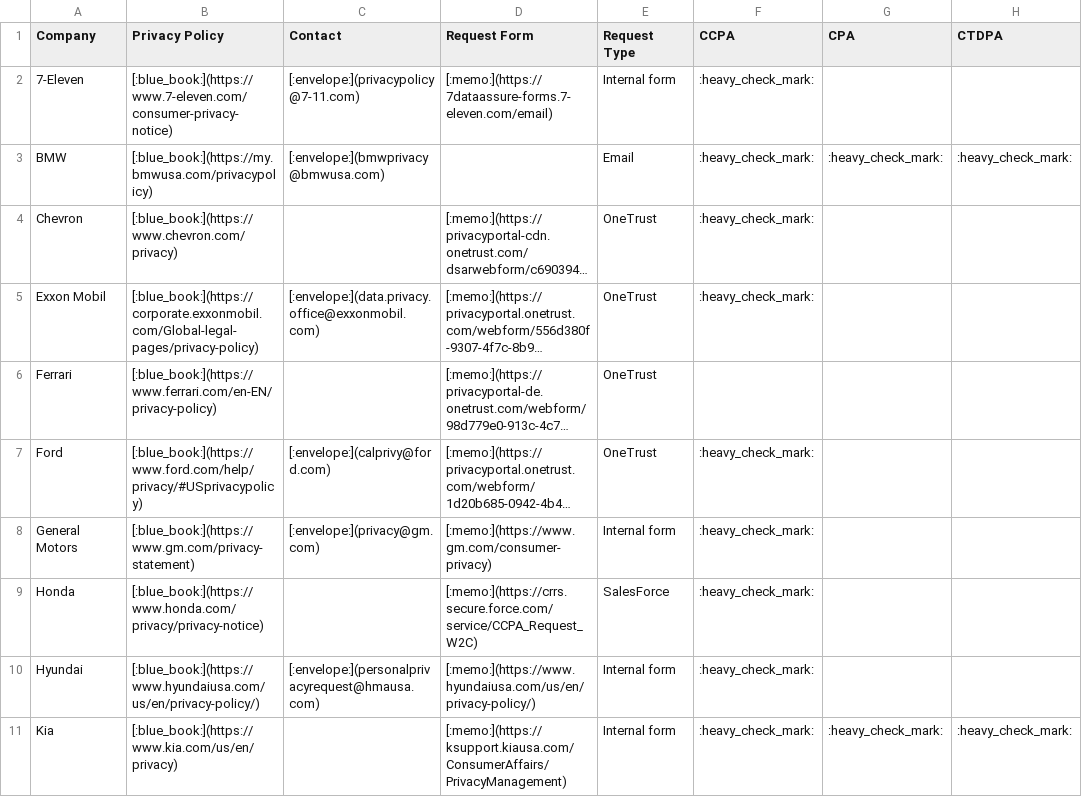
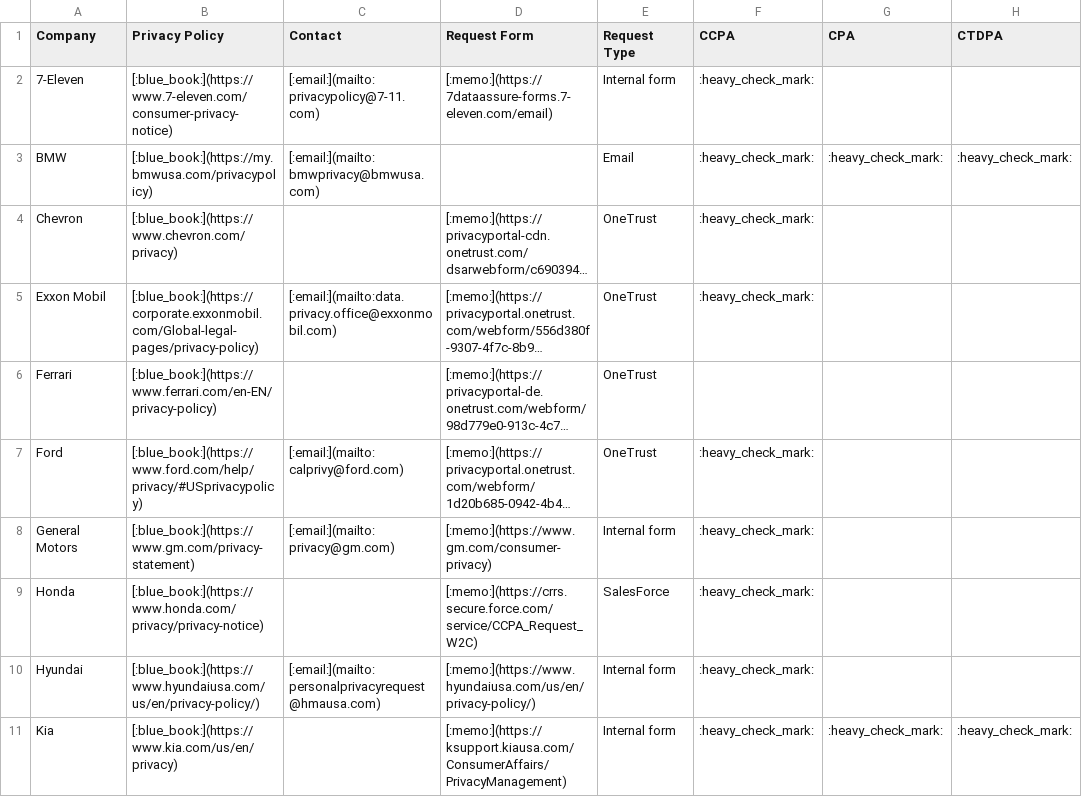
Before and after one commit to coreystone/privacy-policy-directory-data, a CSV file: md/auto_gas_md.csv, drawn as a sheet; only a part is shown; long unchanged cells end in …; the diff covers the shown part only; the diff names each change by its address in the sheet, - before the commit and + after, or states it on an @@ line.

```diff
--- a/md/auto_gas_md.csv
+++ b/md/auto_gas_md.csv
-C2 (Contact): [:envelope:](privacypolicy@7-11.com)
+C2 (Contact): [:email:](mailto:privacypolicy@7-11.com)
-C3 (Contact): [:envelope:](bmwprivacy@bmwusa.com)
+C3 (Contact): [:email:](mailto:bmwprivacy@bmwusa.com)
-C5 (Contact): [:envelope:](data.privacy.office@exxonmobil.com)
+C5 (Contact): [:email:](mailto:data.privacy.office@exxonmobil.com)
-C7 (Contact): [:envelope:](calprivy@ford.com)
+C7 (Contact): [:email:](mailto:calprivy@ford.com)
-C8 (Contact): [:envelope:](privacy@gm.com)
+C8 (Contact): [:email:](mailto:privacy@gm.com)
-C10 (Contact): [:envelope:](personalprivacyrequest@hmausa.com)
+C10 (Contact): [:email:](mailto:personalprivacyrequest@hmausa.com)
```
Also changed, not shown: 8 edited cells elsewhere in this file, md/databrokers_md.csv, md/entertainment_md.csv, 14 other files.
